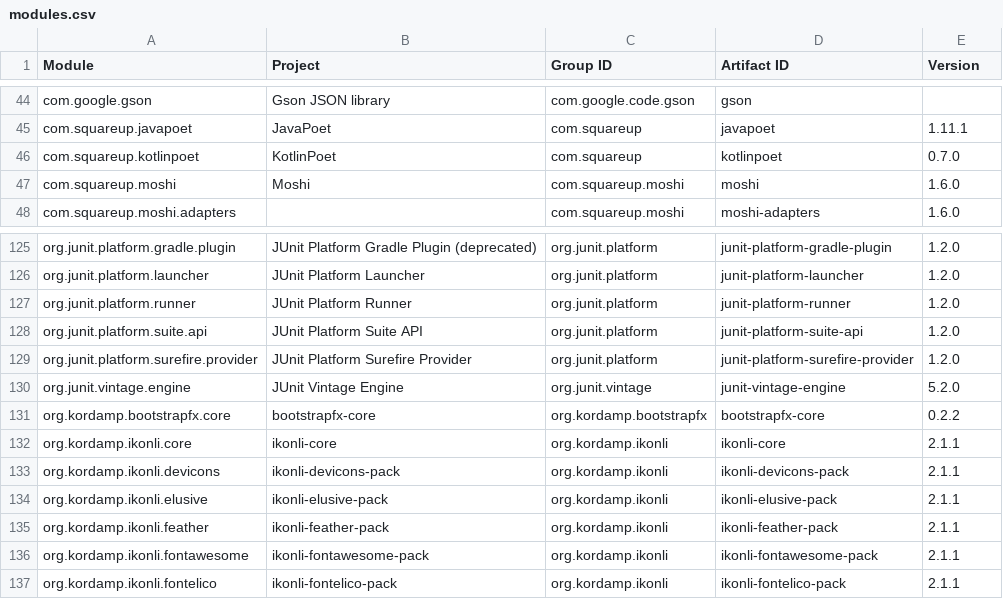
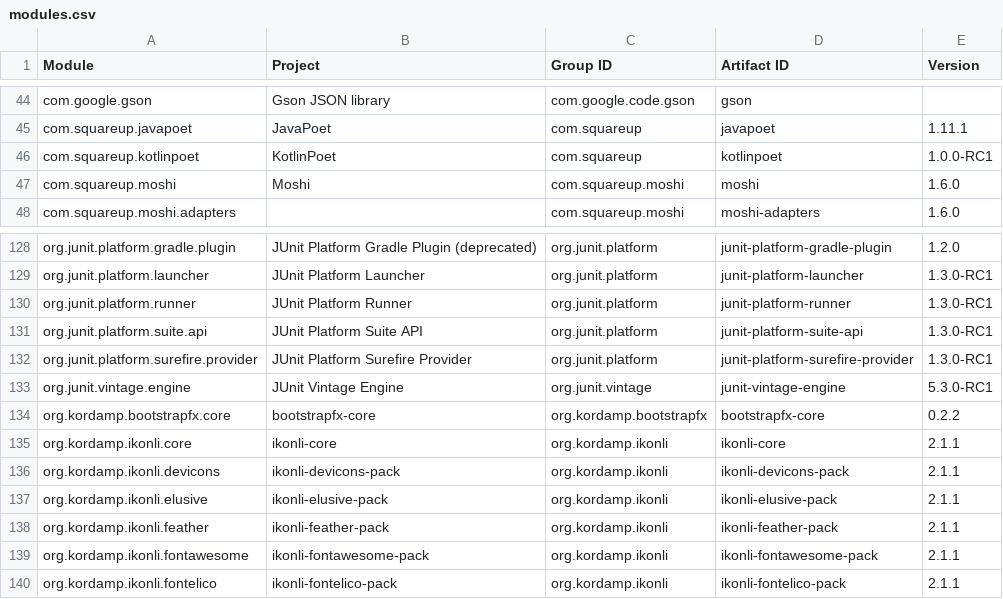
Before and after one commit to jodastephen/jpms-module-names, a CSV file: generated/modules.csv, drawn as a sheet; only a part is shown, gaps mark what is left out; addresses are those after the commit; the diff covers the shown part only; the diff names each change by its address in the sheet, - before the commit and + after, or states it on an @@ line.

Commit message:
295 distinct modules
Add "ThreeTen Backport" via scanning group: "org.threeten"
Various version bumps

```diff
--- a/generated/modules.csv
+++ b/generated/modules.csv
-E46 (Version): 0.7.0
+E46 (Version): 1.0.0-RC1
-E129:E132 (Version): 1.2.0
+E129:E132 (Version): 1.3.0-RC1
-E133 (Version): 5.2.0
+E133 (Version): 5.3.0-RC1
```
Also changed, not shown: 5 added rows and 32 edited cells elsewhere in this file, generated/modules.tsv, 6 other files.
